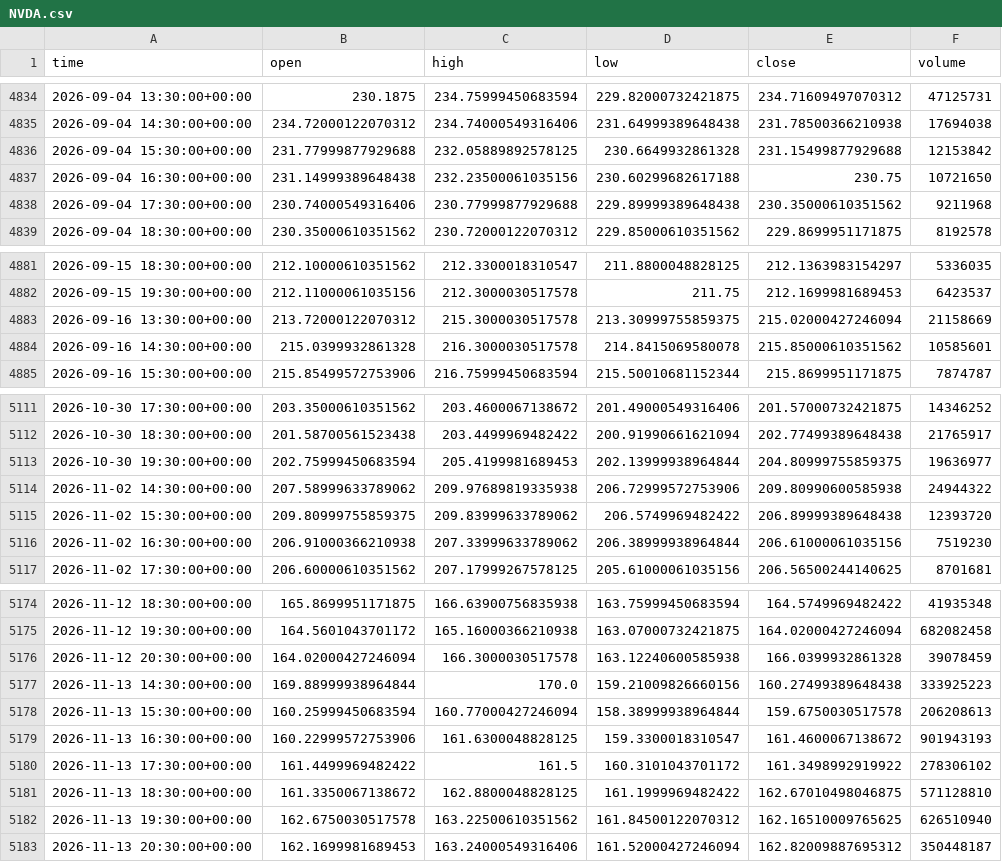
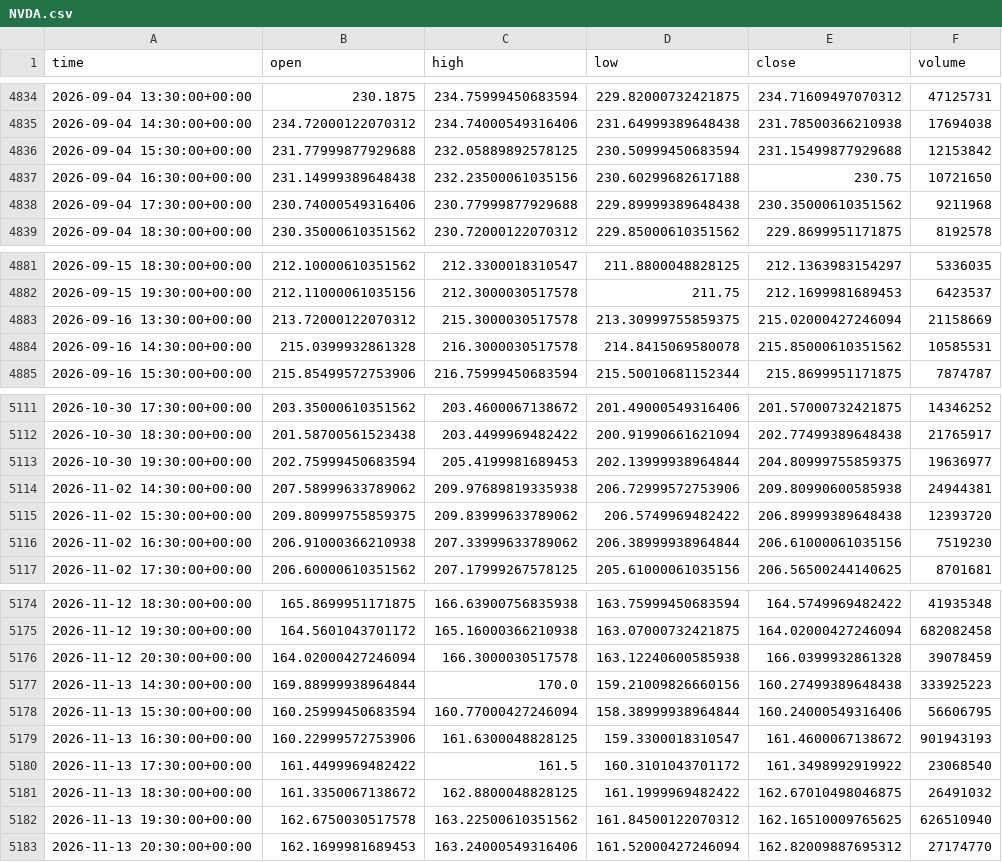
Before and after one commit to jaysantmyer-spec/ai-trader, a CSV file: data/bars/NVDA.csv, drawn as a sheet; only a part is shown, gaps mark what is left out.

```diff
--- a/data/bars/NVDA.csv
+++ b/data/bars/NVDA.csv
@@ -4835,3 +4835,3 @@ time,open,high,low,close,volume
 2026-09-04 14:30:00+00:00,234.72000122070312,234.74000549316406,231.64999389648438,231.78500366210938,17694038
-2026-09-04 15:30:00+00:00,231.77999877929688,232.05889892578125,230.6649932861328,231.15499877929688,12153842
+2026-09-04 15:30:00+00:00,231.77999877929688,232.05889892578125,230.50999450683594,231.15499877929688,12153842
 2026-09-04 16:30:00+00:00,231.14999389648438,232.23500061035156,230.60299682617188,230.75,10721650
@@ -4883,3 +4883,3 @@ time,open,high,low,close,volume
 2026-09-16 13:30:00+00:00,213.72000122070312,215.3000030517578,213.30999755859375,215.02000427246094,21158669
-2026-09-16 14:30:00+00:00,215.0399932861328,216.3000030517578,214.8415069580078,215.85000610351562,10585601
+2026-09-16 14:30:00+00:00,215.0399932861328,216.3000030517578,214.8415069580078,215.85000610351562,10585531
 2026-09-16 15:30:00+00:00,215.85499572753906,216.75999450683594,215.50010681152344,215.8699951171875,7874787
@@ -5113,3 +5113,3 @@ time,open,high,low,close,volume
 2026-10-30 19:30:00+00:00,202.75999450683594,205.4199981689453,202.13999938964844,204.80999755859375,19636977
-2026-11-02 14:30:00+00:00,207.58999633789062,209.97689819335938,206.72999572753906,209.80990600585938,24944322
+2026-11-02 14:30:00+00:00,207.58999633789062,209.97689819335938,206.72999572753906,209.80990600585938,24944381
 2026-11-02 15:30:00+00:00,209.80999755859375,209.83999633789062,206.5749969482422,206.89999389648438,12393720
@@ -5177,7 +5177,7 @@ time,open,high,low,close,volume
 2026-11-13 14:30:00+00:00,169.88999938964844,170.0,159.21009826660156,160.27499389648438,333925223
-2026-11-13 15:30:00+00:00,160.25999450683594,160.77000427246094,158.38999938964844,159.6750030517578,206208613
+2026-11-13 15:30:00+00:00,160.25999450683594,160.77000427246094,158.38999938964844,160.24000549316406,56606795
 2026-11-13 16:30:00+00:00,160.22999572753906,161.6300048828125,159.3300018310547,161.4600067138672,901943193
-2026-11-13 17:30:00+00:00,161.4499969482422,161.5,160.3101043701172,161.3498992919922,278306102
-2026-11-13 18:30:00+00:00,161.3350067138672,162.8800048828125,161.1999969482422,162.67010498046875,571128810
+2026-11-13 17:30:00+00:00,161.4499969482422,161.5,160.3101043701172,161.3498992919922,23068540
+2026-11-13 18:30:00+00:00,161.3350067138672,162.8800048828125,161.1999969482422,162.67010498046875,26491032
 2026-11-13 19:30:00+00:00,162.6750030517578,163.22500610351562,161.84500122070312,162.16510009765625,626510940
-2026-11-13 20:30:00+00:00,162.1699981689453,163.24000549316406,161.52000427246094,162.82009887695312,350448187
+2026-11-13 20:30:00+00:00,162.1699981689453,163.24000549316406,161.52000427246094,162.82009887695312,27174770
```
Also changed, not shown: data/bars/AMD.csv, data/bars/AMZN.csv, 18 other files.
